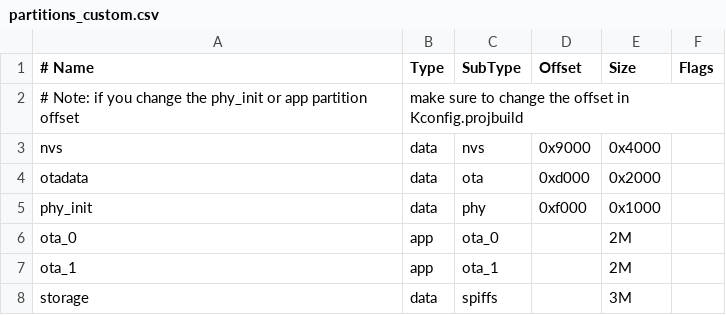
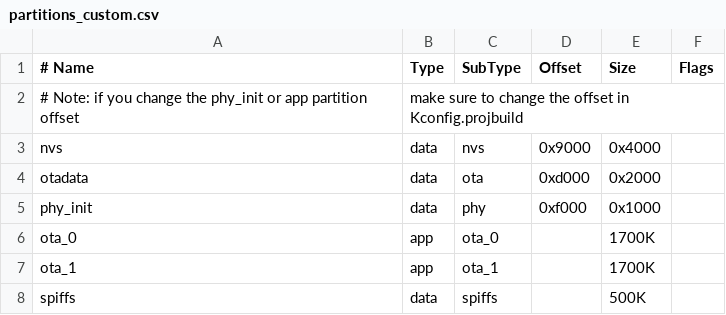
Before and after one commit to GiovanniCmpaner/WeatherCentral, a CSV file: partitions_custom.csv, drawn as a sheet.

```diff
--- a/partitions_custom.csv
+++ b/partitions_custom.csv
@@ -5,4 +5,4 @@ otadata,  data, ota,     0xd000,  0x2000,
 phy_init, data, phy,     0xf000,  0x1000,
-ota_0,    app,  ota_0,        ,   2M,
-ota_1,    app,  ota_1,        ,   2M,
-storage,  data, spiffs,       ,   3M,
+ota_0,    app,  ota_0,        ,   1700K,
+ota_1,    app,  ota_1,        ,   1700K,
+spiffs,   data, spiffs,       ,   500K,
```
Also changed, not shown: 10 other files.
